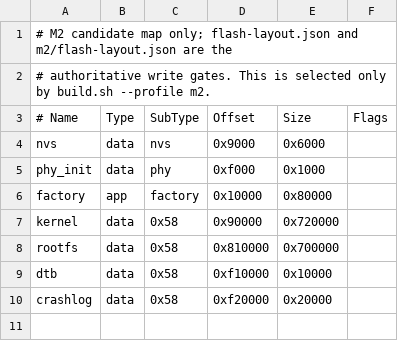
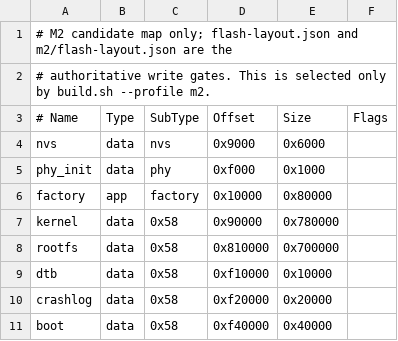
Before and after one commit to tsuyoshi-otake/m5stamp-p4-c6-linux, a CSV file: linux/boot-shim/partitions-m2.csv, drawn as a sheet.

```diff
--- a/linux/boot-shim/partitions-m2.csv
+++ b/linux/boot-shim/partitions-m2.csv
@@ -6,3 +6,3 @@ phy_init,    data, phy,     0xf000,   0x1000,
 factory,     app,  factory, 0x10000,  0x80000,
-kernel,      data, 0x58,    0x90000,  0x720000,
+kernel,      data, 0x58,    0x90000,  0x780000,
 rootfs,      data, 0x58,    0x810000, 0x700000,
@@ -10 +10,2 @@ dtb,         data, 0x58,    0xf10000, 0x10000,
 crashlog,    data, 0x58,    0xf20000, 0x20000,
+boot,        data, 0x58,    0xf40000, 0x40000,
```
Also changed, not shown: linux/boot-shim/partitions.csv, 10 other files.
